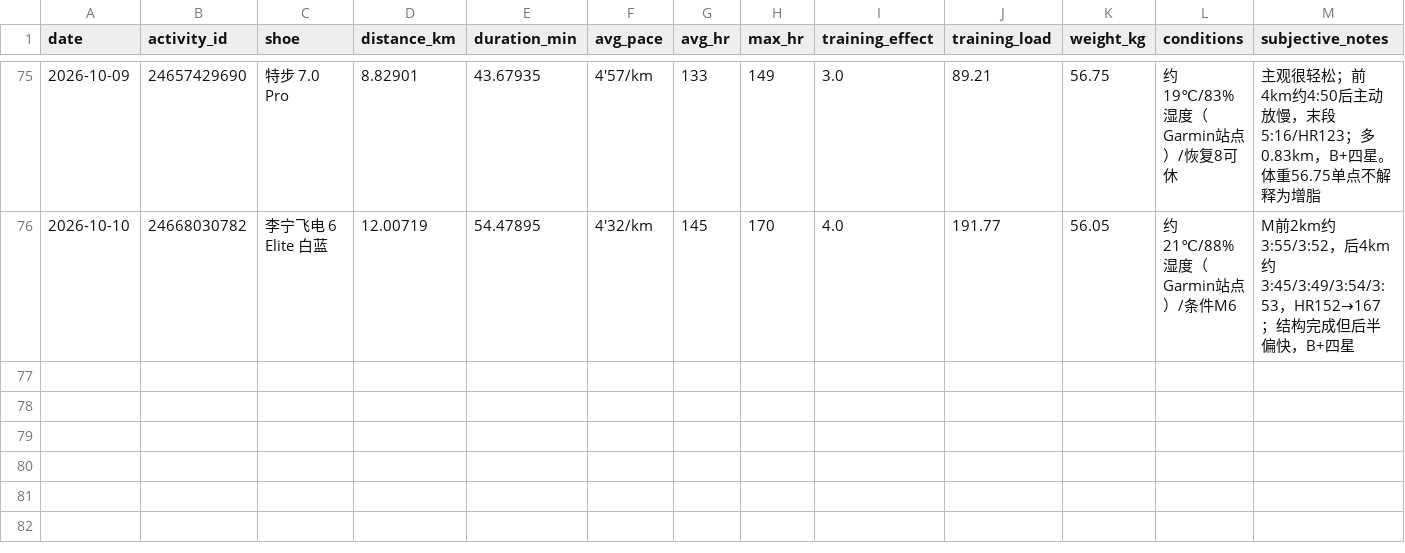
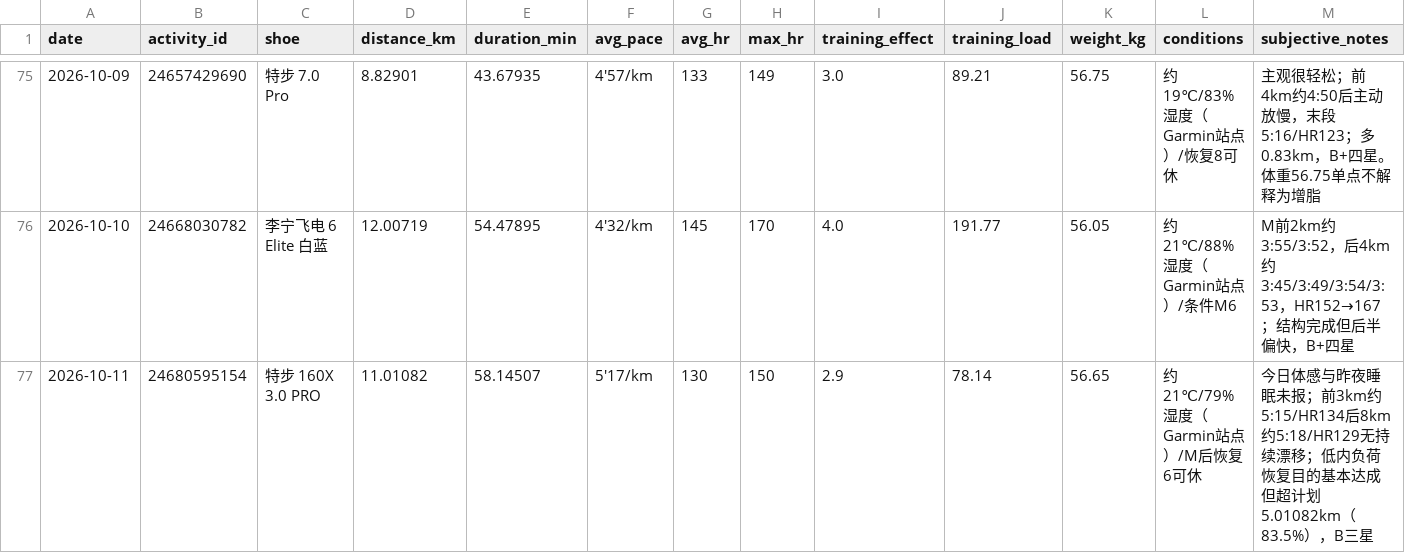
Before and after one commit to xiadasy/site-training-panel, a CSV file: data/shoes/shoe_mileage.csv, drawn as a sheet; only a part is shown, gaps mark what is left out; rows hold the shown columns only; the diff names each change by its address in the sheet, - before the commit and + after, or states it on an @@ line.

Commit message:
10/11 recovery analysis and Shanghai W10 84km distance workouts

```diff
--- a/data/shoes/shoe_mileage.csv
+++ b/data/shoes/shoe_mileage.csv
+row 77: 2026-10-11 | 24680595154 | 特步 160X 3.0 PRO | 11.01082 | 58.14507 | 5'17/km | 130 | 150 | 2.9 | 78.14 | 56.65 | 约21℃/79%湿度（Garmin站点）/M后恢复6可休 | 今日体感与昨夜睡眠未报；前3km约5:15/HR134后8km约5:18/HR129无持续漂移；低内负荷恢复目的基本达成但超计划5.01082km（83.5%），B三星
```
Also changed, not shown: data/body/body_metrics_manual.csv, data/shoes/shoe_summary.csv, 8 other files.
